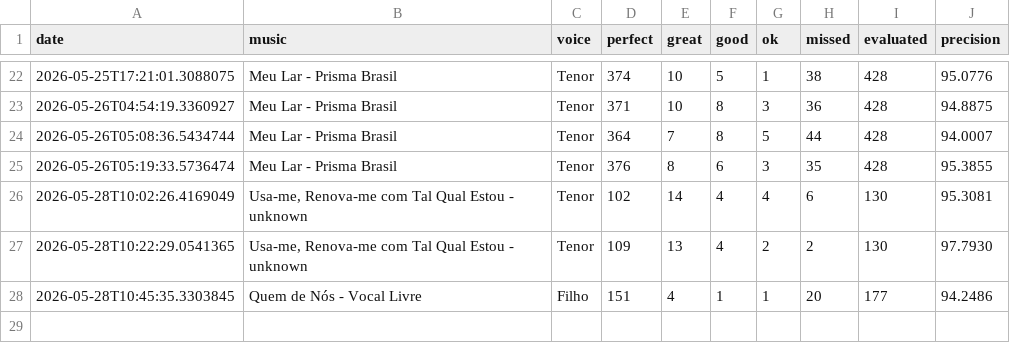
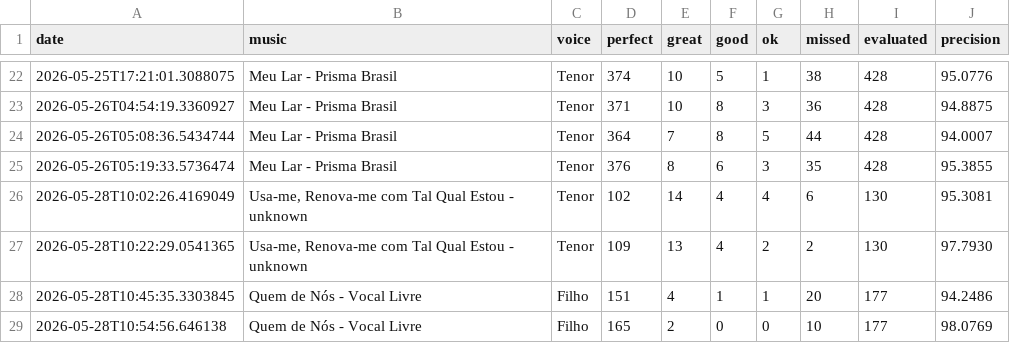
Before and after one commit to seblutzer/alianca_vocal_musics_files, a CSV file: karaoke-history/Eduardo_Lutzer.csv, drawn as a sheet; only a part is shown, gaps mark what is left out; the diff names each change by its address in the sheet, - before the commit and + after, or states it on an @@ line.

Commit message:
Update karaoke history: Eduardo_Lutzer.csv

```diff
--- a/karaoke-history/Eduardo_Lutzer.csv
+++ b/karaoke-history/Eduardo_Lutzer.csv
+row 29: 2026-05-28T10:54:56.646138 | Quem de Nós - Vocal Livre | Filho | 165 | 2 | 0 | 0 | 10 | 177 | 98.0769
```
